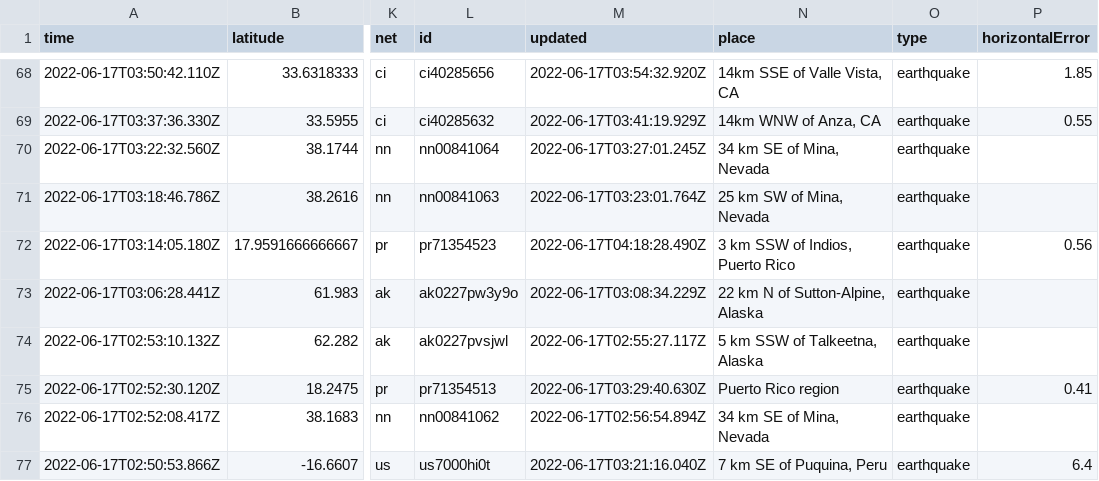
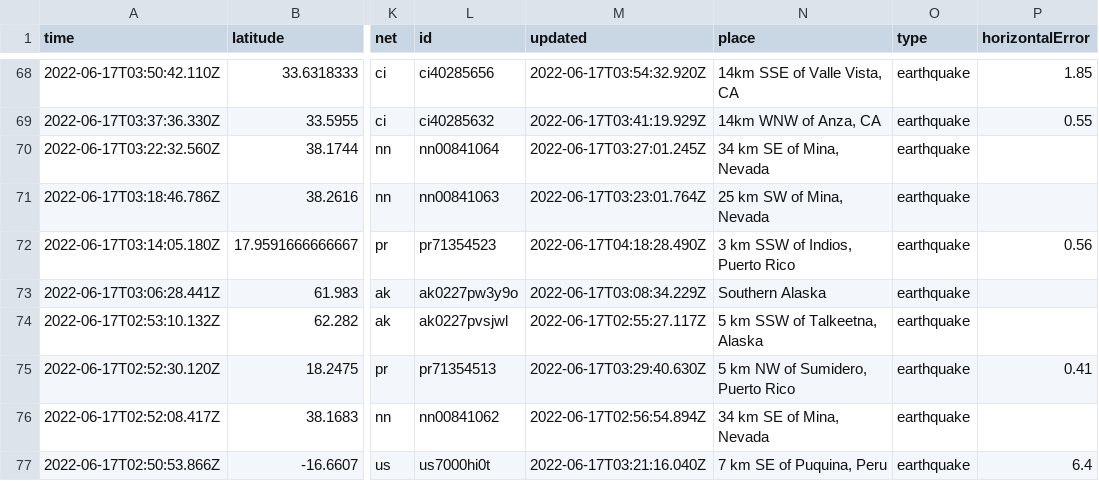
Before and after one commit to jemmastephenson/my-data-robot, a CSV file: usgs_current.csv, drawn as a sheet; only a part is shown, gaps mark what is left out; the diff covers the shown part only; the diff names each change by its address in the sheet, - before the commit and + after, or states it on an @@ line.

```diff
--- a/usgs_current.csv
+++ b/usgs_current.csv
-N73 (place): 22 km N of Sutton-Alpine, Alaska
+N73 (place): Southern Alaska
-N75 (place): Puerto Rico region
+N75 (place): 5 km NW of Sumidero, Puerto Rico
```
Also changed, not shown: 1 added row, 1 removed row and 10 edited cells elsewhere in this file.
